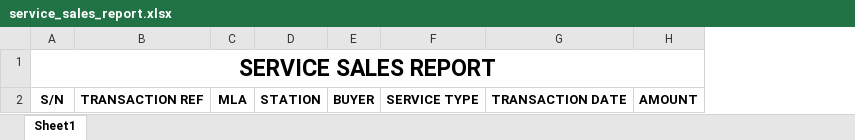
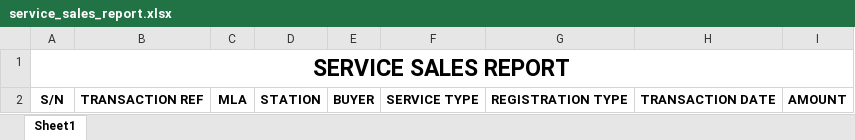
Before and after one commit to Oasis-Management-Company/motor_license_backend, an Excel workbook: src/main/resources/excel/service_sales_report.xlsx, sheet Sheet1, drawn as a sheet; values as stored, in another font and other column widths than the file's, no borders; the diff names each change by its address in the sheet, - before the commit and + after, or states it on an @@ line.

```diff
--- a/src/main/resources/excel/service_sales_report.xlsx (sheet Sheet1)
+++ b/src/main/resources/excel/service_sales_report.xlsx (sheet Sheet1)
+column G, row 2: REGISTRATION TYPE
```
Also changed, not shown: 3 other files.
